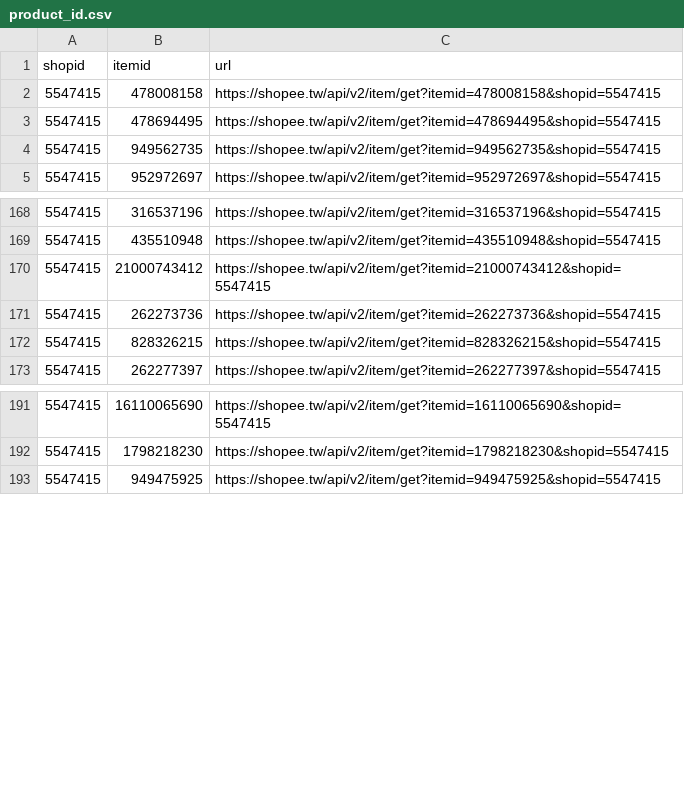
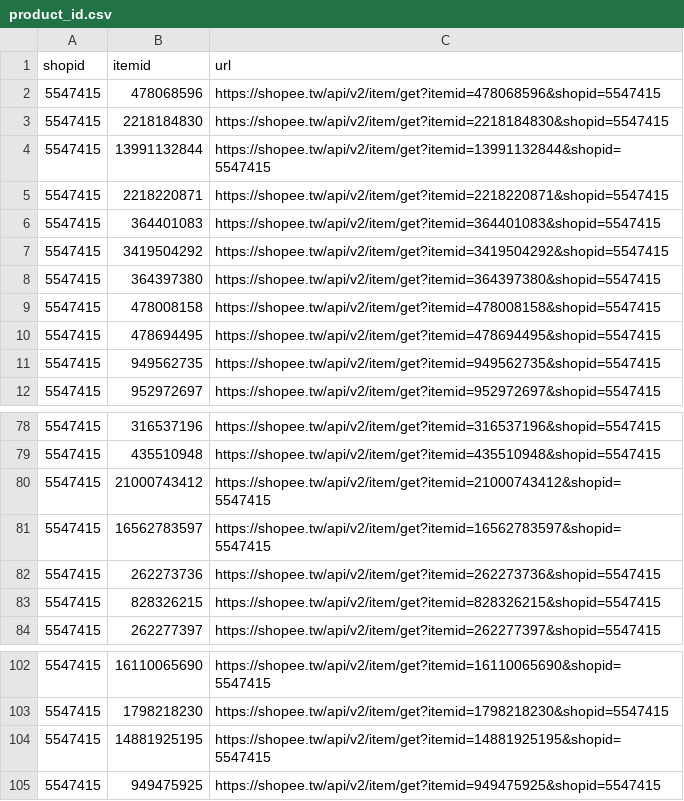
Before and after one commit to summerxwu/crawler_shopee_public, a CSV file: view/csv/product_id.csv, drawn as a sheet; only a part is shown, gaps mark what is left out; the diff covers the shown part only.

```diff
--- a/view/csv/product_id.csv
+++ b/view/csv/product_id.csv
@@ -1,2 +1,9 @@
 shopid,itemid,url
+5547415,478068596,https://shopee.tw/api/v2/item/get?itemid=478068596&shopid=5547415
+5547415,2218184830,https://shopee.tw/api/v2/item/get?itemid=2218184830&shopid=5547415
+5547415,13991132844,https://shopee.tw/api/v2/item/get?itemid=13991132844&shopid=5547415
+5547415,2218220871,https://shopee.tw/api/v2/item/get?itemid=2218220871&shopid=5547415
+5547415,364401083,https://shopee.tw/api/v2/item/get?itemid=364401083&shopid=5547415
+5547415,3419504292,https://shopee.tw/api/v2/item/get?itemid=3419504292&shopid=5547415
+5547415,364397380,https://shopee.tw/api/v2/item/get?itemid=364397380&shopid=5547415
 5547415,478008158,https://shopee.tw/api/v2/item/get?itemid=478008158&shopid=5547415
@@ -170,2 +80,3 @@ shopid,itemid,url
 5547415,21000743412,https://shopee.tw/api/v2/item/get?itemid=21000743412&shopid=5547415
+5547415,16562783597,https://shopee.tw/api/v2/item/get?itemid=16562783597&shopid=5547415
 5547415,262273736,https://shopee.tw/api/v2/item/get?itemid=262273736&shopid=5547415
@@ -192,2 +103,3 @@ shopid,itemid,url
 5547415,1798218230,https://shopee.tw/api/v2/item/get?itemid=1798218230&shopid=5547415
+5547415,14881925195,https://shopee.tw/api/v2/item/get?itemid=14881925195&shopid=5547415
 5547415,949475925,https://shopee.tw/api/v2/item/get?itemid=949475925&shopid=5547415
```
Also changed, not shown: 1 added row, 97 moved rows and 6 edited cells elsewhere in this file, view/csv/product_detail.csv, view/csv/shop_detail.csv, 1 other file.
